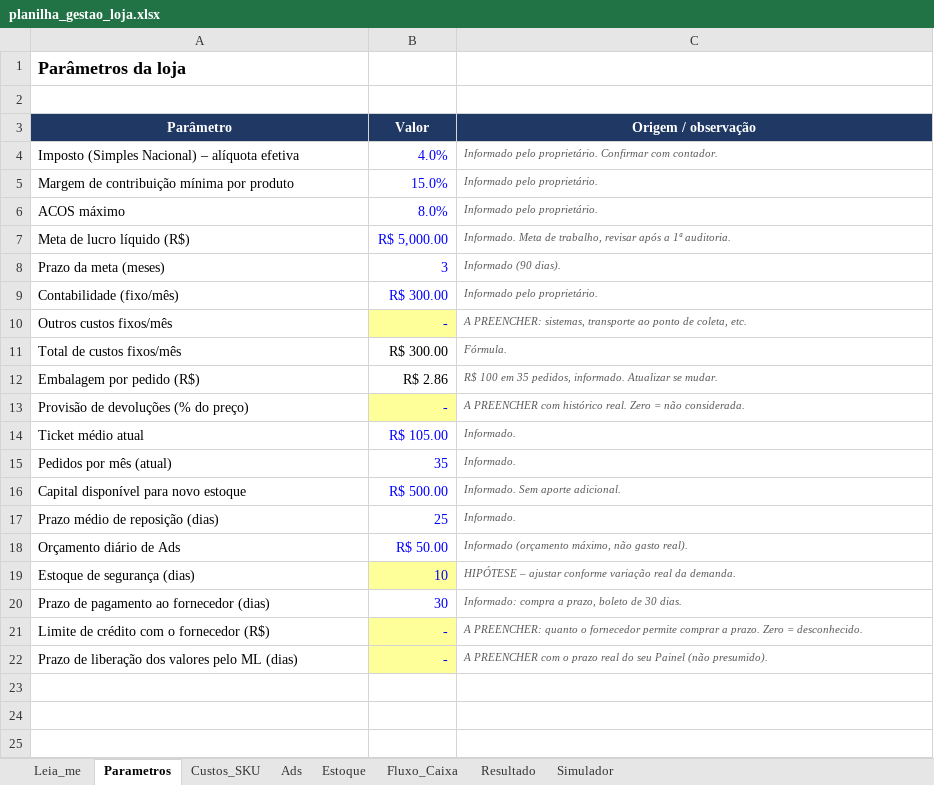
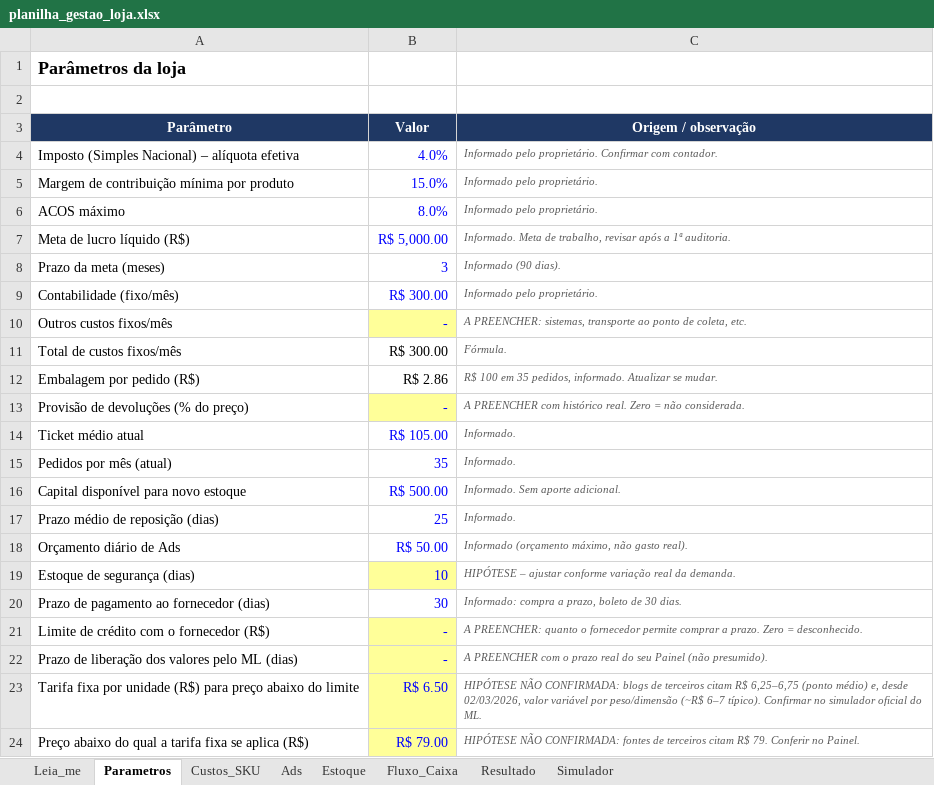
Before and after one commit to Ronaldo-fechei/fechei-ia-frontend, an Excel workbook: central-loja/planilha_gestao_loja.xlsx, sheet Parametros, drawn as a sheet; values as stored, in another font and other column widths than the file's, no borders; the diff names each change by its address in the sheet, - before the commit and + after, or states it on an @@ line.

```diff
--- a/central-loja/planilha_gestao_loja.xlsx (sheet Parametros)
+++ b/central-loja/planilha_gestao_loja.xlsx (sheet Parametros)
+row 23: Tarifa fixa por unidade (R$) para preço abaixo do limite | R$ 6.50 | HIPÓTESE NÃO CONFIRMADA: blogs de terceiros citam R$ 6,25–6,75 (ponto médio) e, desde 02/03/2026, valor variável por peso/dimensão (~R$ 6–7 típico). Confirmar no simulador oficial do ML.
+row 24: Preço abaixo do qual a tarifa fixa se aplica (R$) | R$ 79.00 | HIPÓTESE NÃO CONFIRMADA: fontes de terceiros citam R$ 79. Conferir no Painel.
```
Also changed, not shown: sheet Leia_me, formulas that keep their value.
